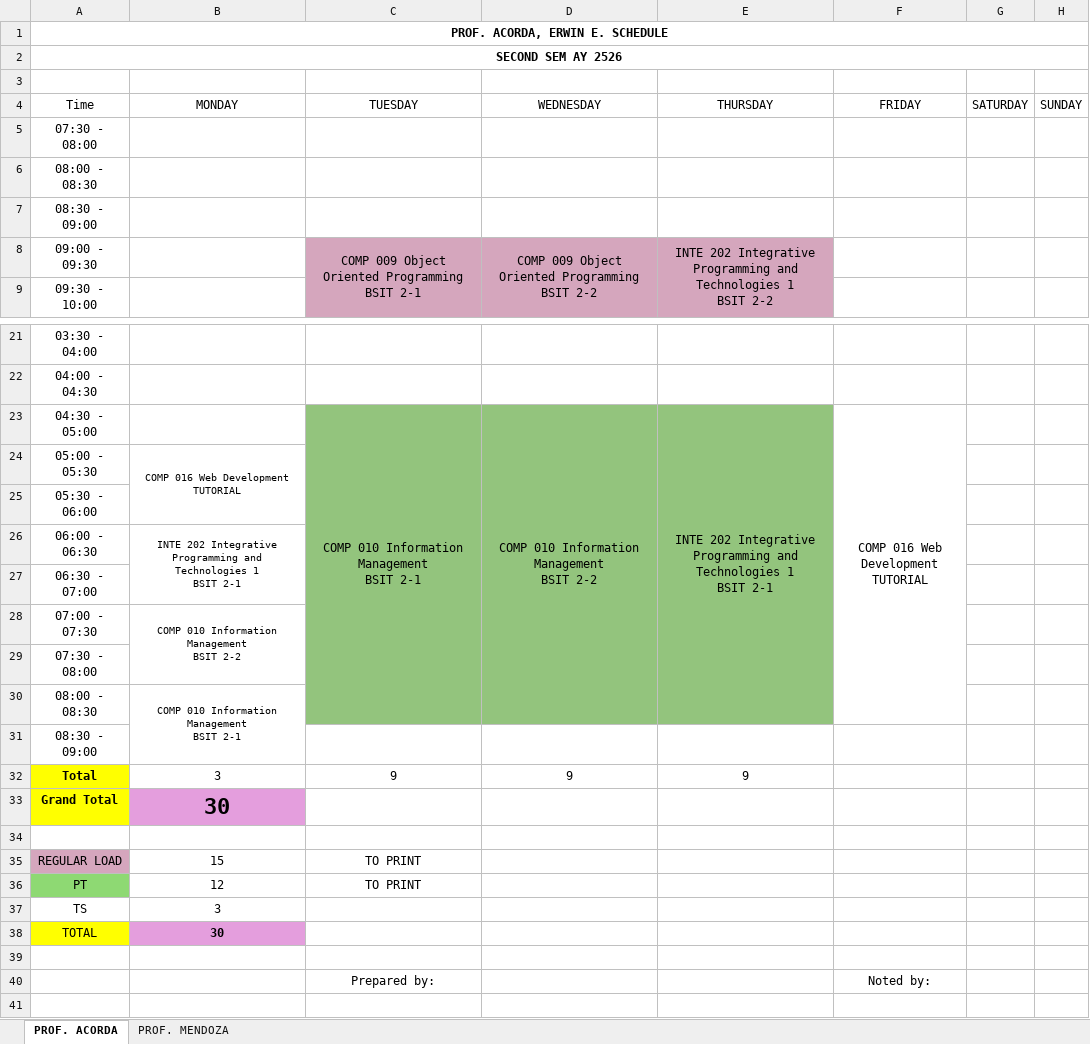
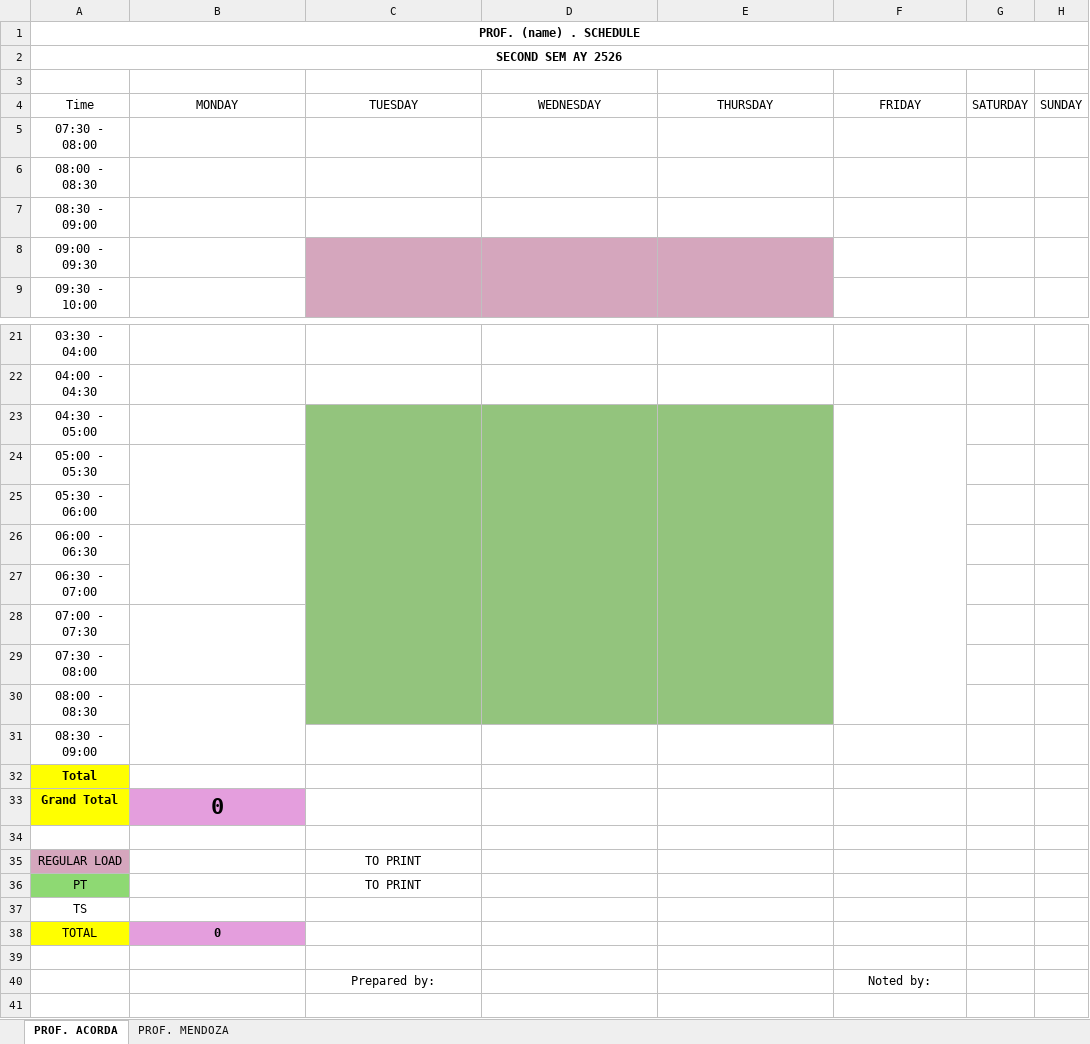
Before and after one commit to EmDev1290/PUPWMS_vercel, an Excel workbook: System_content_info/FACULTY LOAD AY 2526 2ND REGULAR.xlsx, sheet PROF. ACORDA, drawn as a sheet; only a part is shown, gaps mark what is left out; values as stored, in another font and other column widths than the file's, no borders; charts and pictures not drawn; removed rows and columns are numbered as before the commit, all else as after; ↵ is a line break in a cell; the diff names each change by its address in the sheet, - before the commit and + after, or states it on an @@ line.

```diff
--- a/System_content_info/FACULTY LOAD AY 2526 2ND REGULAR.xlsx (sheet PROF. ACORDA)
+++ b/System_content_info/FACULTY LOAD AY 2526 2ND REGULAR.xlsx (sheet PROF. ACORDA)
-A1 (Time): PROF. ACORDA, ERWIN E. SCHEDULE
+A1 (Time): PROF. (name) . SCHEDULE
-row 8: 09:00 - 09:30 |  | COMP 009 Object Oriented Programming BSIT 2-1 | COMP 009 Object Oriented Programming BSIT 2-2 | INTE 202 Integrative Programming and Technologies 1 ↵ BSIT 2-2
+row 8: 09:00 - 09:30
-row 23: 04:30 - 05:00 |  | COMP 010 Information Management ↵ BSIT 2-1 | COMP 010 Information Management ↵ BSIT 2-2 | INTE 202 Integrative Programming and Technologies 1 ↵ BSIT 2-1 | COMP 016 Web Development ↵ TUTORIAL
+row 23: 04:30 - 05:00
-B24 (MONDAY): COMP 016 Web Development ↵ TUTORIAL
+B24 (MONDAY): (empty)
-B26 (MONDAY): INTE 202 Integrative Programming and Technologies 1 ↵ BSIT 2-1
+B26 (MONDAY): (empty)
-B28 (MONDAY): COMP 010 Information Management ↵ BSIT 2-2
+B28 (MONDAY): (empty)
-B30 (MONDAY): COMP 010 Information Management ↵ BSIT 2-1
+B30 (MONDAY): (empty)
-row 32: Total | 3 | 9 | 9 | 9
+row 32: Total
-B33 (MONDAY): 30
+B33 (MONDAY): 0
-B35 (MONDAY): 15
+B35 (MONDAY): (empty)
-B36 (MONDAY): 12
+B36 (MONDAY): (empty)
-B37 (MONDAY): 3
+B37 (MONDAY): (empty)
-B38 (MONDAY): 30
+B38 (MONDAY): 0
```
Also changed, not shown: charts or pictures, 58 other files.
